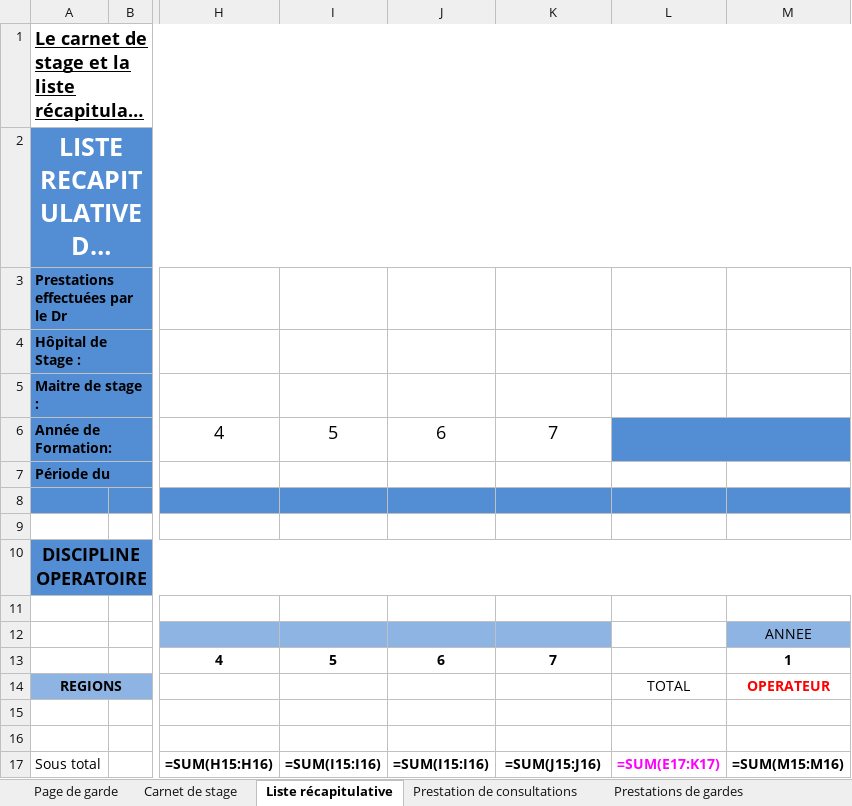
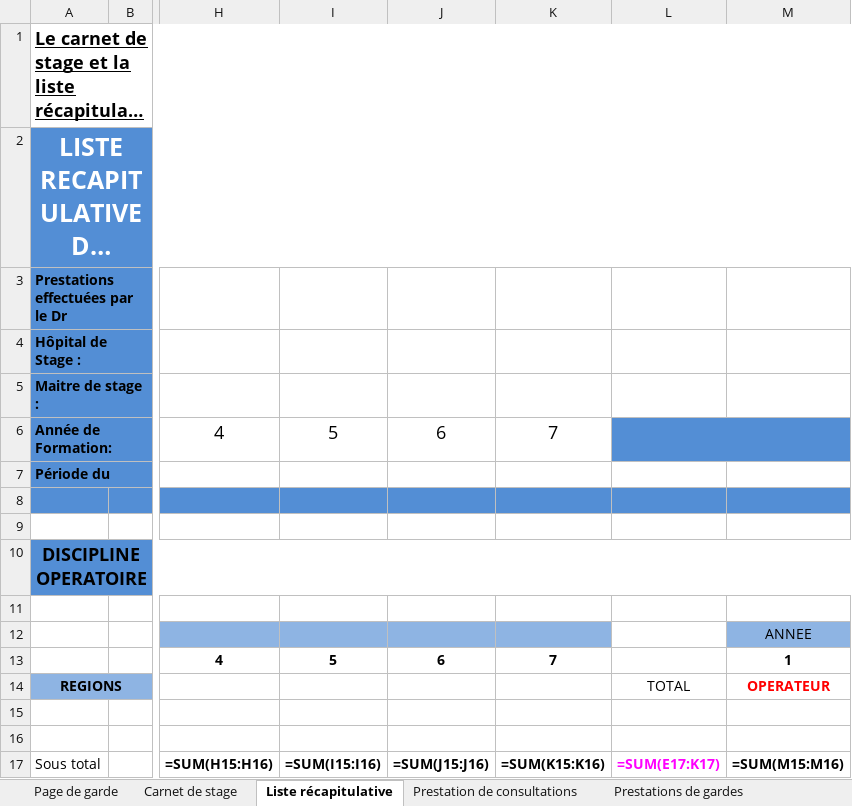
Before and after one commit to Sftaita/medclick-backend, an Excel workbook: public/ExcelTemplateOldVersion.xlsx, sheet Liste récapitulative, drawn as a sheet; only a part is shown, gaps mark what is left out; long unchanged cells end in …; values as stored, in another font and other column widths than the file's, no borders; formulas are shown in place of their values; the diff names each change by its address in the sheet, - before the commit and + after, or states it on an @@ line.

```diff
--- a/public/ExcelTemplateOldVersion.xlsx (sheet Liste récapitulative)
+++ b/public/ExcelTemplateOldVersion.xlsx (sheet Liste récapitulative)
-J17: =SUM(I15:I16)
+J17: =SUM(J15:J16)
-K17: =SUM(J15:J16)
+K17: =SUM(K15:K16)
```
Also changed, not shown: public/ExcelTemplate.xlsx, 7 other files.
